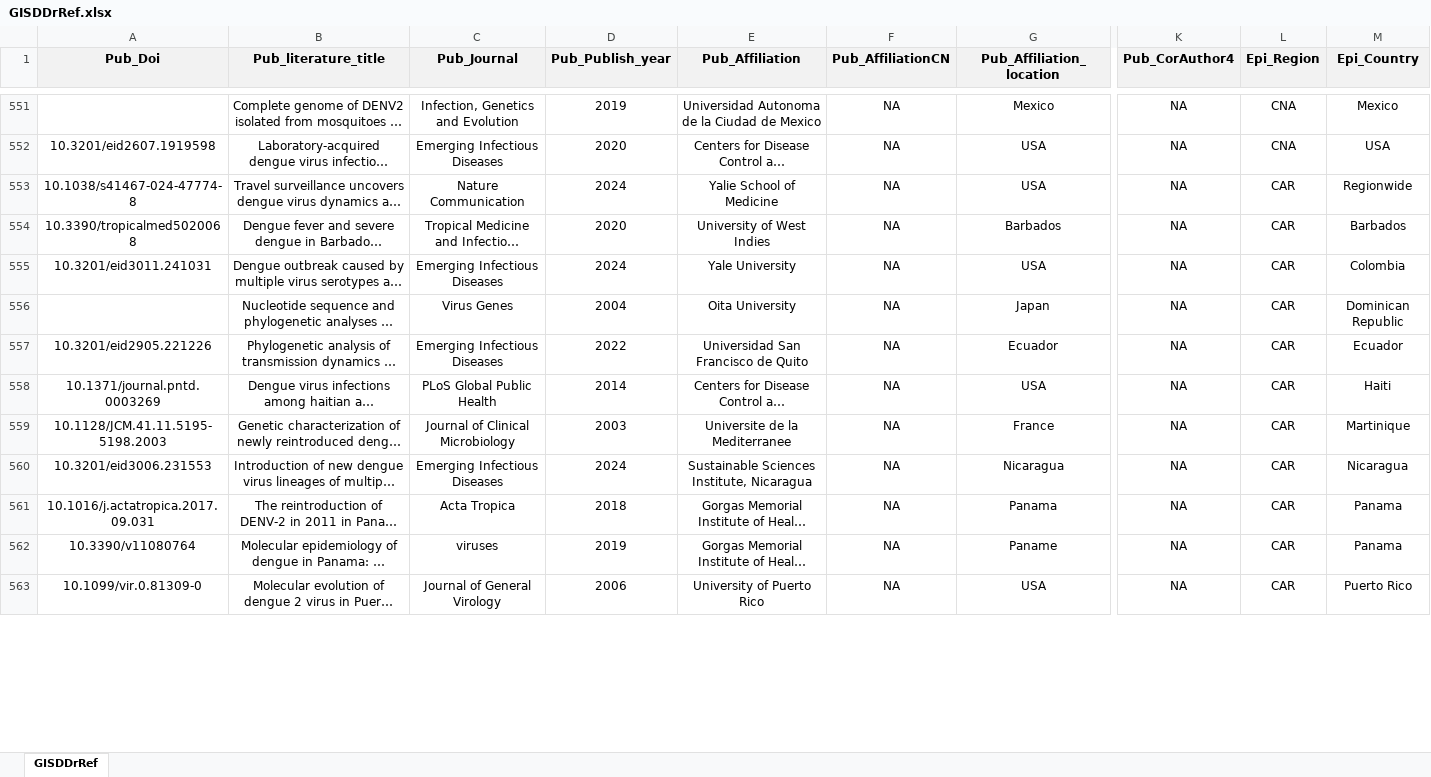
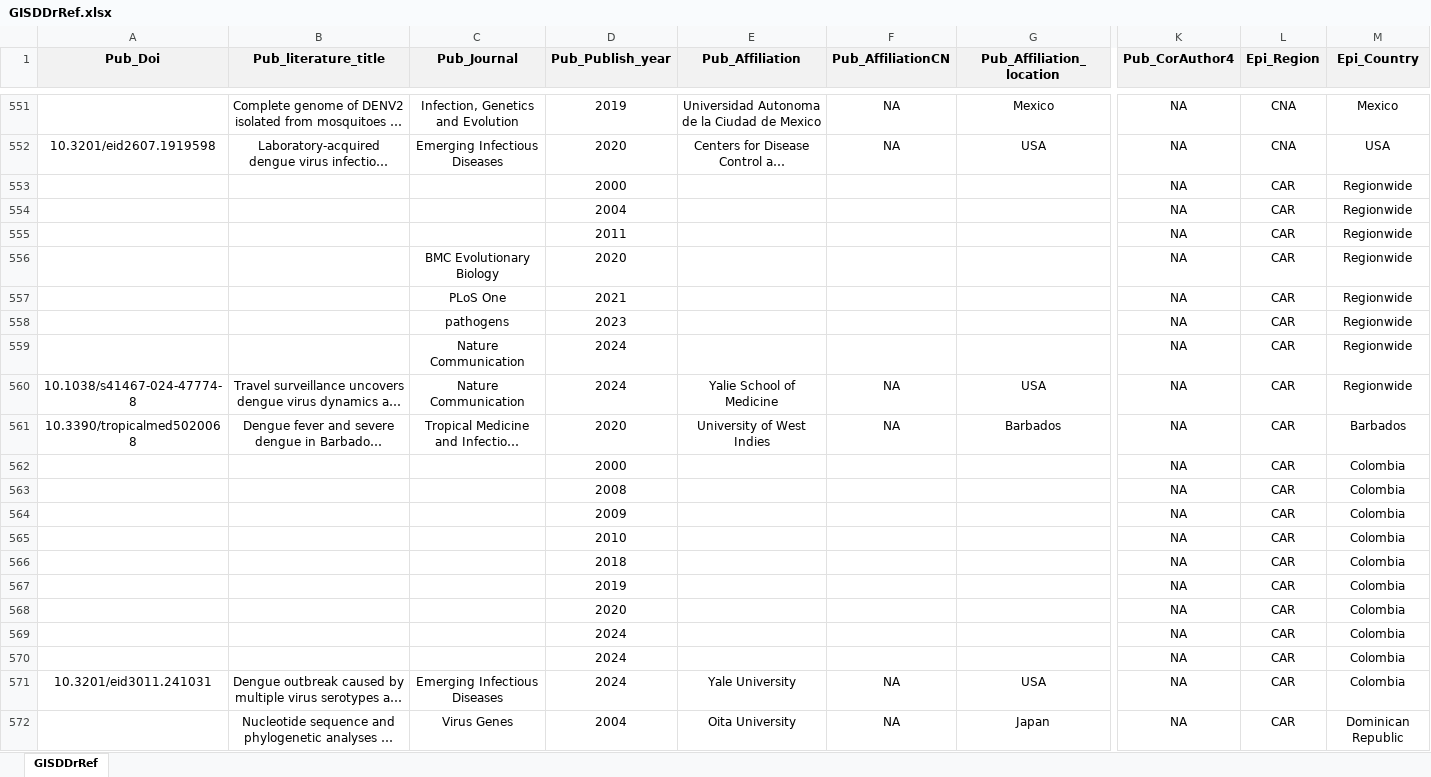
Before and after one commit to GuoXiang9399/GISDDrRef, an Excel workbook: Data/GISDDrRef.xlsx, sheet GISDDrRef, drawn as a sheet; only a part is shown, gaps mark what is left out; the shorter side is filled out with more unchanged rows; long unchanged cells end in …; values as stored, in another font and other column widths than the file's, no borders; rows hold the shown columns only; the diff covers the shown part only; the diff names each change by its address in the sheet, - before the commit and + after, or states it on an @@ line.

Commit message:
Update GISDDrRef.xlsx

```diff
--- a/Data/GISDDrRef.xlsx (sheet GISDDrRef)
+++ b/Data/GISDDrRef.xlsx (sheet GISDDrRef)
+row 553:  |  |  | 2000 |  |  |  | NA | CAR | Regionwide
+row 554:  |  |  | 2004 |  |  |  | NA | CAR | Regionwide
+row 555:  |  |  | 2011 |  |  |  | NA | CAR | Regionwide
+row 556:  |  | BMC Evolutionary Biology | 2020 |  |  |  | NA | CAR | Regionwide
+row 557:  |  | PLoS One | 2021 |  |  |  | NA | CAR | Regionwide
+row 558:  |  | pathogens | 2023 |  |  |  | NA | CAR | Regionwide
+row 559:  |  | Nature Communication | 2024 |  |  |  | NA | CAR | Regionwide
+row 562:  |  |  | 2000 |  |  |  | NA | CAR | Colombia
+row 563:  |  |  | 2008 |  |  |  | NA | CAR | Colombia
+row 564:  |  |  | 2009 |  |  |  | NA | CAR | Colombia
+row 565:  |  |  | 2010 |  |  |  | NA | CAR | Colombia
+row 566:  |  |  | 2018 |  |  |  | NA | CAR | Colombia
+row 567:  |  |  | 2019 |  |  |  | NA | CAR | Colombia
+row 568:  |  |  | 2020 |  |  |  | NA | CAR | Colombia
+row 569:  |  |  | 2024 |  |  |  | NA | CAR | Colombia
+row 570:  |  |  | 2024 |  |  |  | NA | CAR | Colombia
```
Also changed, not shown: 10 added rows and 3 removed rows elsewhere in this sheet.
